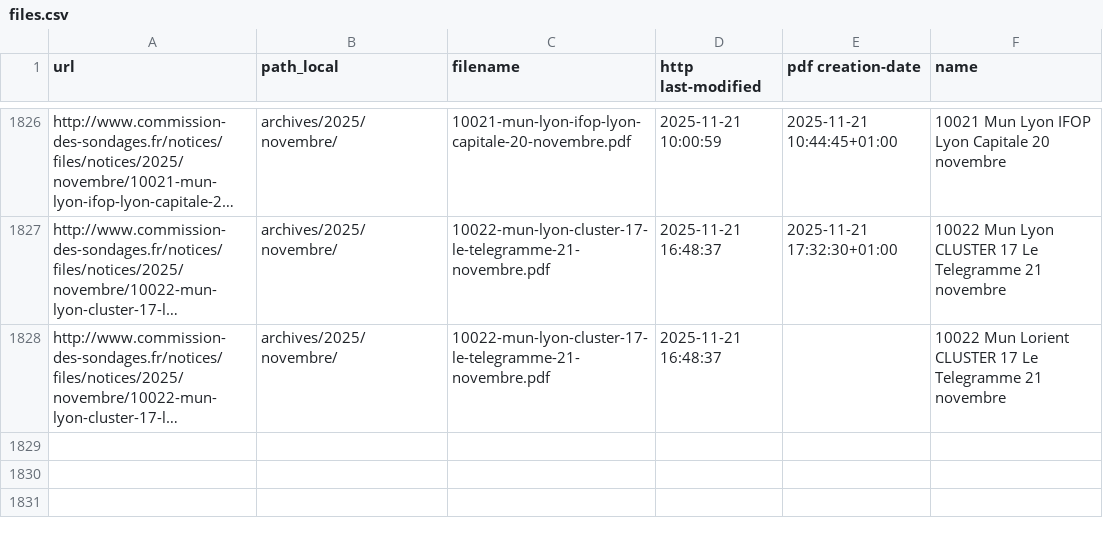
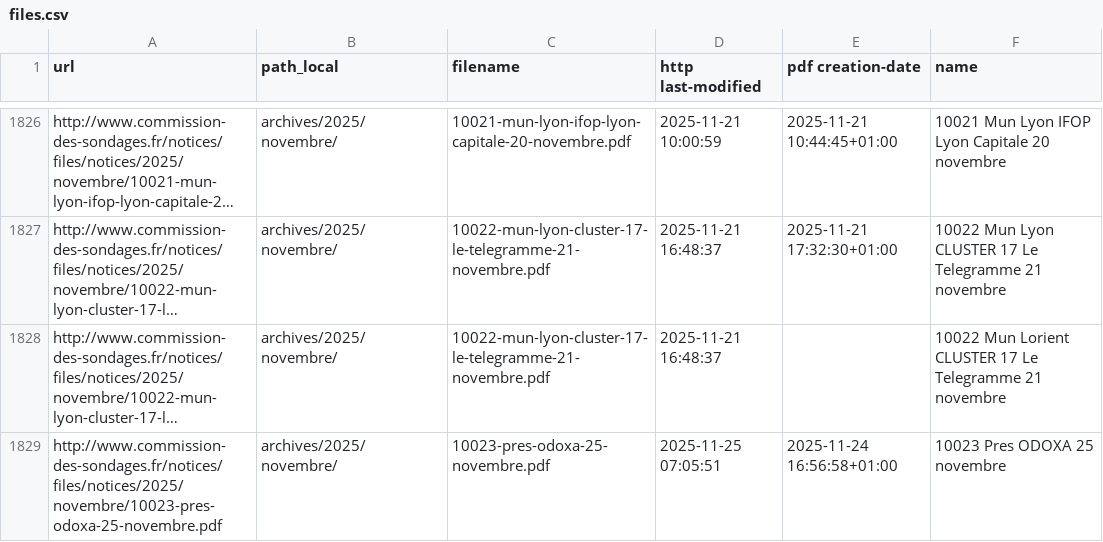
Before and after one commit to nsppolls/sondages-commission-index, a CSV file: files.csv, drawn as a sheet; only a part is shown, gaps mark what is left out; long unchanged cells end in …; the diff names each change by its address in the sheet, - before the commit and + after, or states it on an @@ line.

```diff
--- a/files.csv
+++ b/files.csv
+row 1829: http://www.commission-des-sondages.fr/notices/files/notices/2025/novembre/10023-pres-odoxa-25-novembre.pdf | archives/2025/novembre/ | 10023-pres-odoxa-25-novembre.pdf | 2025-11-25 07:05:51 | 2025-11-24 16:56:58+01:00 | 10023 Pres ODOXA 25 novembre
```
Also changed, not shown: base.csv, 2 other files.
